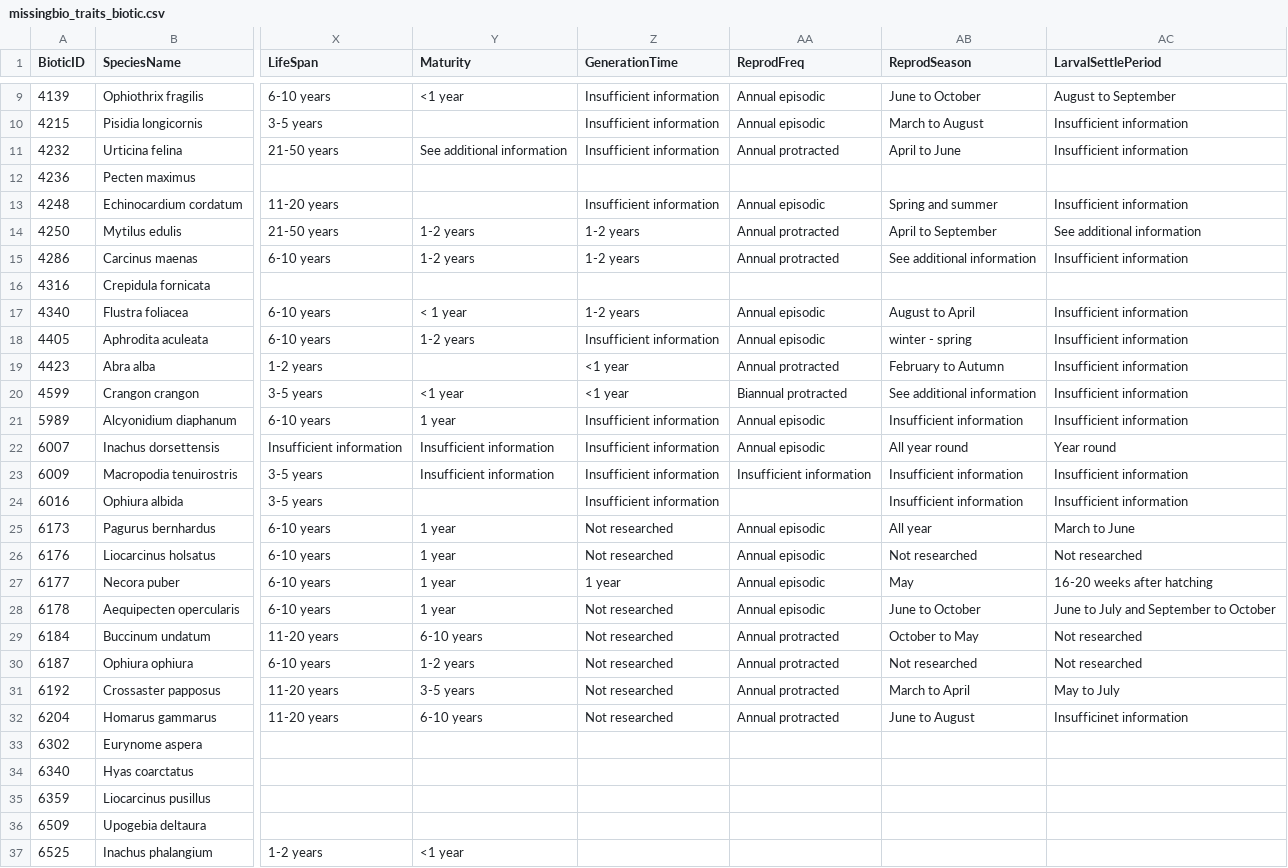
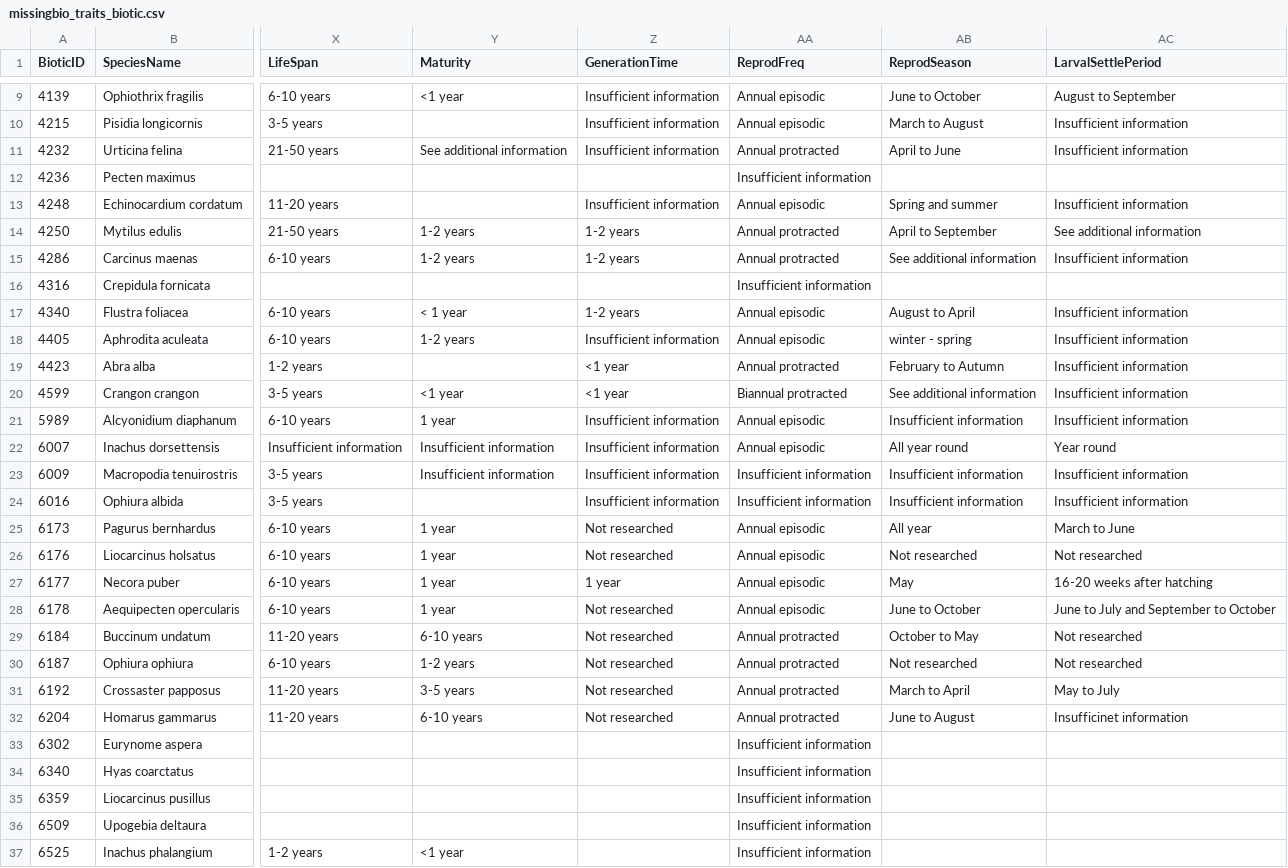
Before and after one commit to ldbk/SeineMSP, a CSV file: data/missingbio_traits_biotic.csv, drawn as a sheet; only a part is shown, gaps mark what is left out; the diff names each change by its address in the sheet, - before the commit and + after, or states it on an @@ line.

```diff
--- a/data/missingbio_traits_biotic.csv
+++ b/data/missingbio_traits_biotic.csv
-AA12 (ReprodFreq): (empty)
+AA12 (ReprodFreq): Insufficient information
-AA16 (ReprodFreq): (empty)
+AA16 (ReprodFreq): Insufficient information
-AA24 (ReprodFreq): (empty)
+AA24 (ReprodFreq): Insufficient information
-AA33:AA37 (ReprodFreq): (empty)
+AA33:AA37 (ReprodFreq): Insufficient information
```
Also changed, not shown: results/Traits benthos f.csv, 21 other files.
